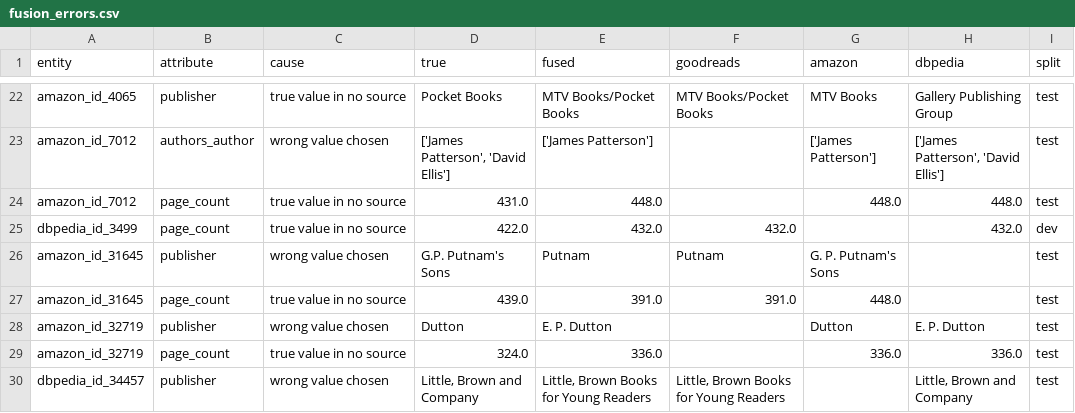
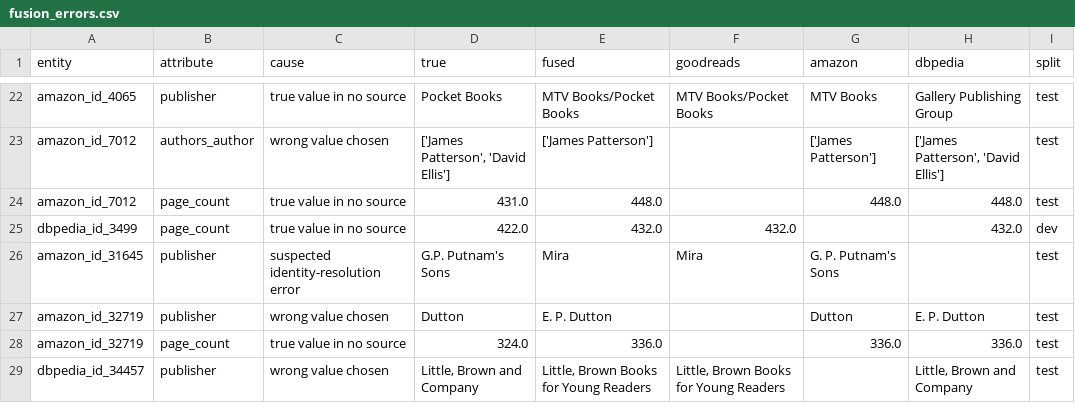
Before and after one commit to Web-Data-Integration-Team/Books-Data-Integration, a CSV file: data/output/data_fusion/fusion_errors.csv, drawn as a sheet; only a part is shown, gaps mark what is left out.

```diff
--- a/data/output/data_fusion/fusion_errors.csv
+++ b/data/output/data_fusion/fusion_errors.csv
@@ -25,4 +25,3 @@ amazon_id_7012,page_count,true value in no source,431.0,448.0,,448.0,448.0,test
 dbpedia_id_3499,page_count,true value in no source,422.0,432.0,432.0,,432.0,dev
-amazon_id_31645,publisher,wrong value chosen,G.P. Putnam's Sons,Putnam,Putnam,G. P. Putnam's Sons,,test
-amazon_id_31645,page_count,true value in no source,439.0,391.0,391.0,448.0,,test
+amazon_id_31645,publisher,suspected identity-resolution error,G.P. Putnam's Sons,Mira,Mira,G. P. Putnam's Sons,,test
 amazon_id_32719,publisher,wrong value chosen,Dutton,E. P. Dutton,,Dutton,E. P. Dutton,test
```
Also changed, not shown: data/output/data_fusion/function_grid_dev.csv, data/output/identity_resolution/method_comparison_validation_1to1.csv, 20 other files.
